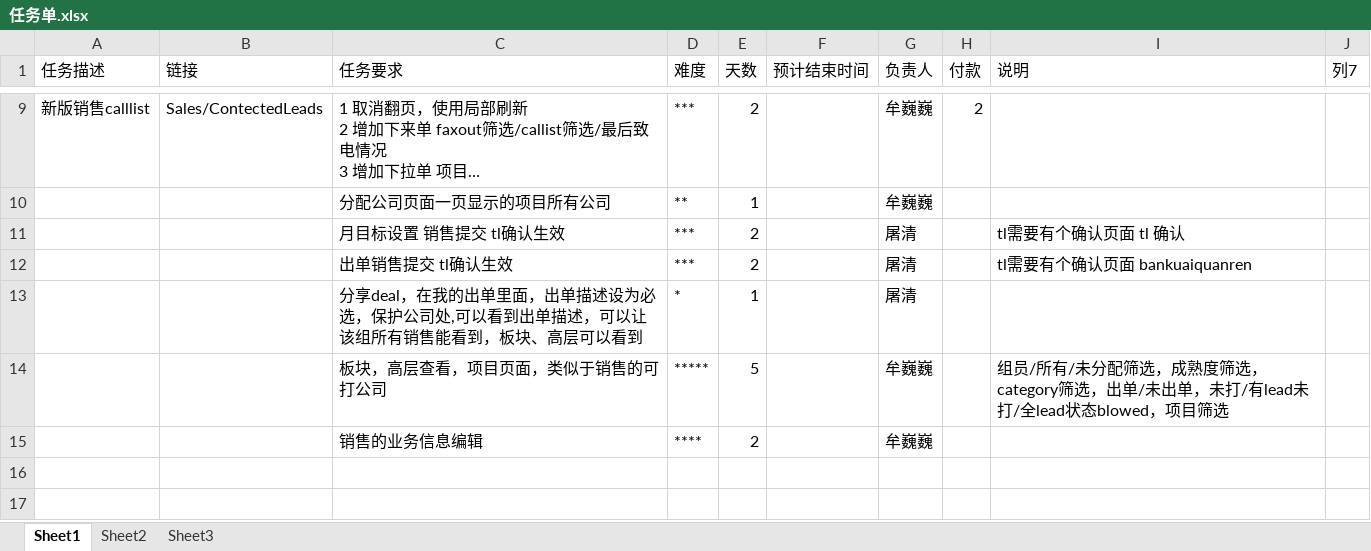
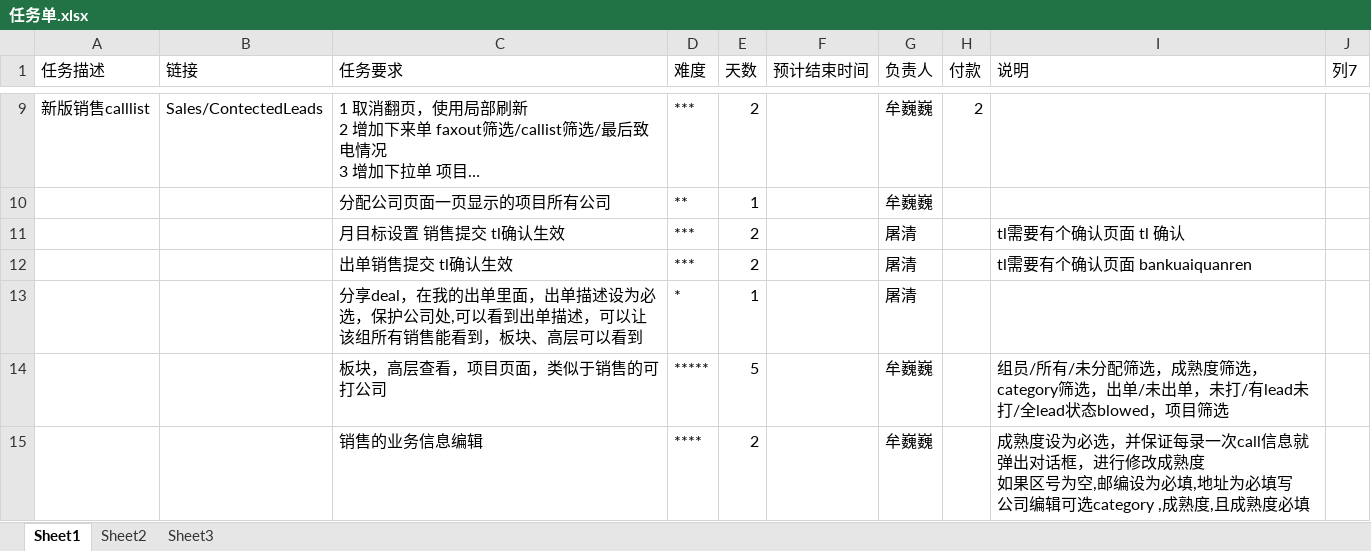
Before and after one commit to andrearustia6/cdmc-sales, an Excel workbook: Tasks/任务单.xlsx, sheet Sheet1, drawn as a sheet; only a part is shown, gaps mark what is left out; long unchanged cells end in …; values as stored, in another font and other column widths than the file's, no borders; table styles not drawn; ↵ is a line break in a cell; the diff names each change by its address in the sheet, - before the commit and + after, or states it on an @@ line.

```diff
--- a/Tasks/任务单.xlsx (sheet Sheet1)
+++ b/Tasks/任务单.xlsx (sheet Sheet1)
-I15 (说明): (empty)
+I15 (说明): 成熟度设为必选，并保证每录一次call信息就弹出对话框，进行修改成熟度 ↵ 如果区号为空,邮编设为必填,地址为必填写 ↵ 公司编辑可选category ,成熟度,且成熟度必填
```
